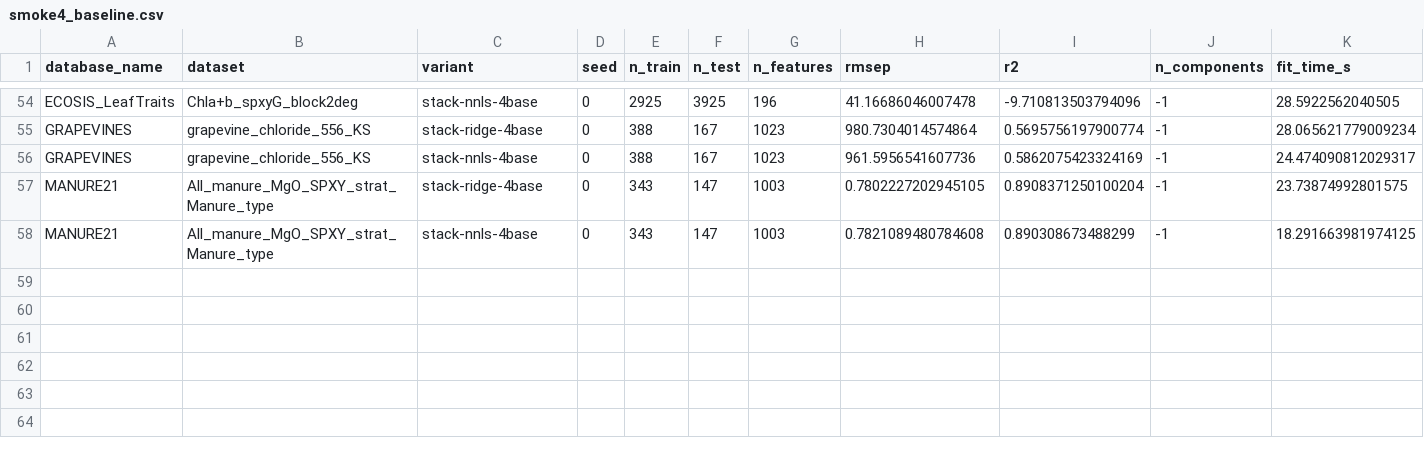
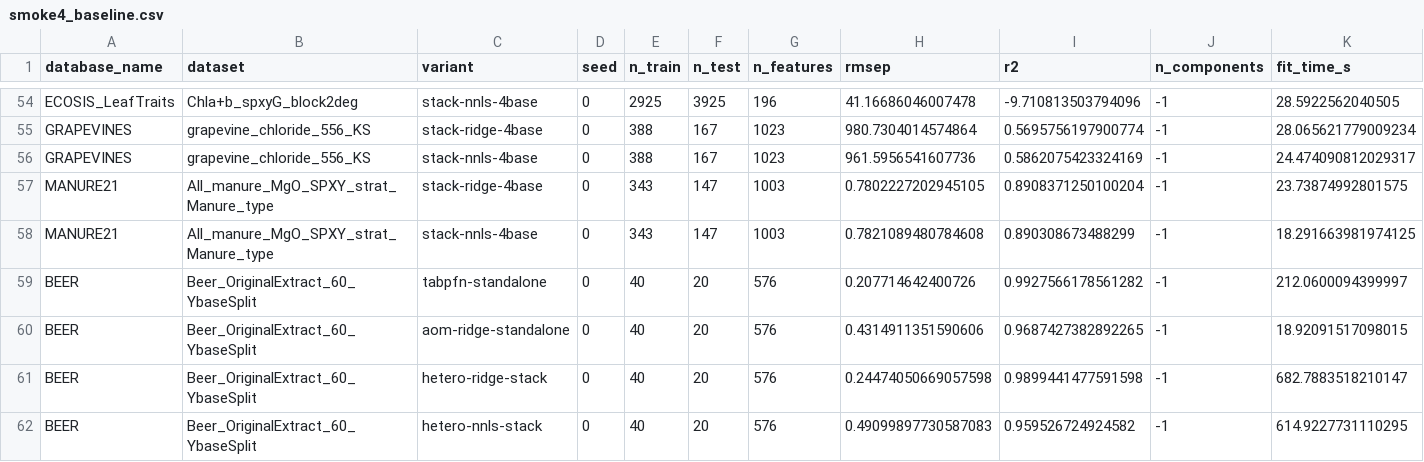
Before and after one commit to GBeurier/nirs4all, a CSV file: bench/AOM_v0/multiview/results/smoke4_baseline.csv, drawn as a sheet; only a part is shown, gaps mark what is left out; rows hold the shown columns only; the diff names each change by its address in the sheet, - before the commit and + after, or states it on an @@ line.

```diff
--- a/bench/AOM_v0/multiview/results/smoke4_baseline.csv
+++ b/bench/AOM_v0/multiview/results/smoke4_baseline.csv
+row 59: BEER | Beer_OriginalExtract_60_YbaseSplit | tabpfn-standalone | 0 | 40 | 20 | 576 | 0.207714642400726 | 0.9927566178561282 | -1 | 212.0600094399997
+row 60: BEER | Beer_OriginalExtract_60_YbaseSplit | aom-ridge-standalone | 0 | 40 | 20 | 576 | 0.4314911351590606 | 0.9687427382892265 | -1 | 18.92091517098015
+row 61: BEER | Beer_OriginalExtract_60_YbaseSplit | hetero-ridge-stack | 0 | 40 | 20 | 576 | 0.24474050669057598 | 0.9899441477591598 | -1 | 682.7883518210147
+row 62: BEER | Beer_OriginalExtract_60_YbaseSplit | hetero-nnls-stack | 0 | 40 | 20 | 576 | 0.49099897730587083 | 0.959526724924582 | -1 | 614.9227731110295
```
Also changed, not shown: 4 other files.
